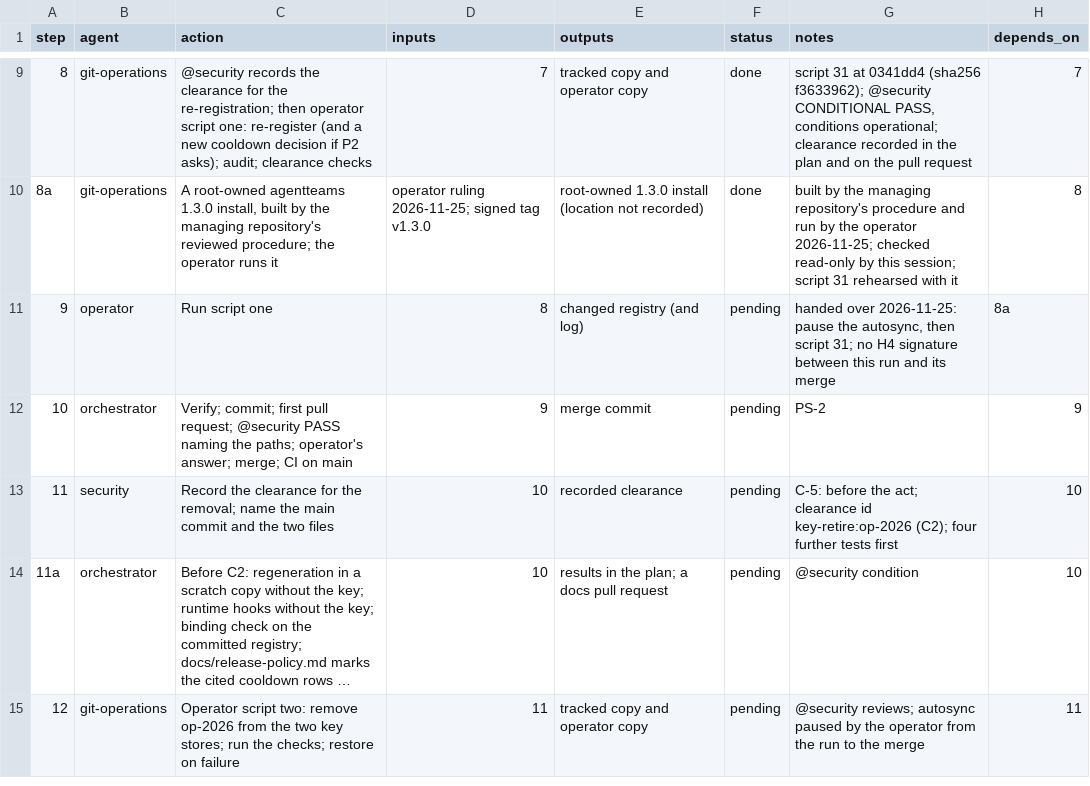
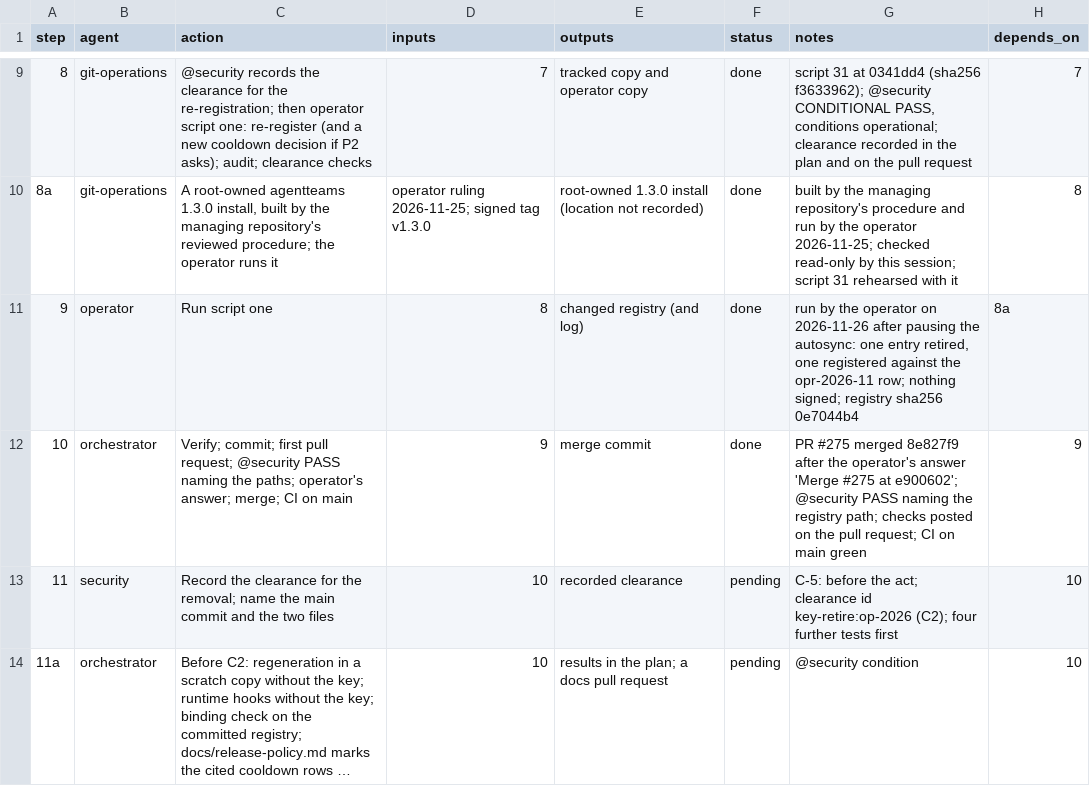
Before and after one commit to jlcatonjr/researchteam, a CSV file: references/plans/post-1.3.0-h3-retire-op-2026.steps.csv, drawn as a sheet; only a part is shown, gaps mark what is left out; the shorter side is filled out with more unchanged rows; long unchanged cells end in ….

```diff
--- a/references/plans/post-1.3.0-h3-retire-op-2026.steps.csv
+++ b/references/plans/post-1.3.0-h3-retire-op-2026.steps.csv
@@ -10,4 +10,4 @@ step,agent,action,inputs,outputs,status,notes,depends_on
 8a,git-operations,"A root-owned agentteams 1.3.0 install, built by the managing repository's reviewed procedure; the operator runs it",operator ruling 2026-11-25; signed tag v1.3.0,root-owned 1.3.0 install (location not recorded),done,built by the managing repository's procedure and run by the operator 2026-11-25; checked read-only by this session; script 31 rehearsed with it,8
-9,operator,Run script one,8,changed registry (and log),pending,"handed over 2026-11-25: pause the autosync, then script 31; no H4 signature between this run and its merge",8a
-10,orchestrator,Verify; commit; first pull request; @security PASS naming the paths; operator's answer; merge; CI on main,9,merge commit,pending,PS-2,9
+9,operator,Run script one,8,changed registry (and log),done,"run by the operator on 2026-11-26 after pausing the autosync: one entry retired, one registered against the opr-2026-11 row; nothing signed; registry sha256 0e7044b4",8a
+10,orchestrator,Verify; commit; first pull request; @security PASS naming the paths; operator's answer; merge; CI on main,9,merge commit,done,PR #275 merged 8e827f9 after the operator's answer 'Merge #275 at e900602'; @security PASS naming the registry path; checks posted on the pull request; CI on main green,9
 11,security,Record the clearance for the removal; name the main commit and the two files,10,recorded clearance,pending,C-5: before the act; clearance id key-retire:op-2026 (C2); four further tests first,10
```
Also changed, not shown: 2 other files.
